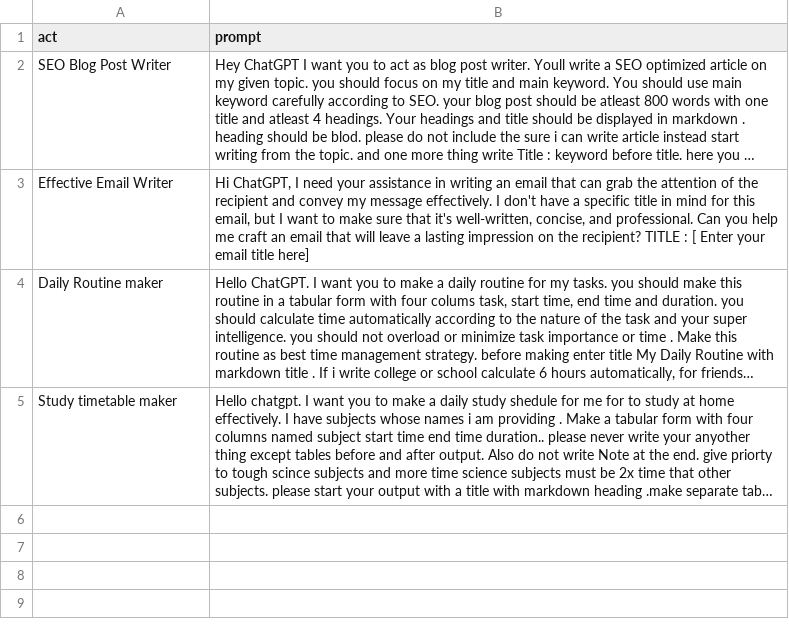
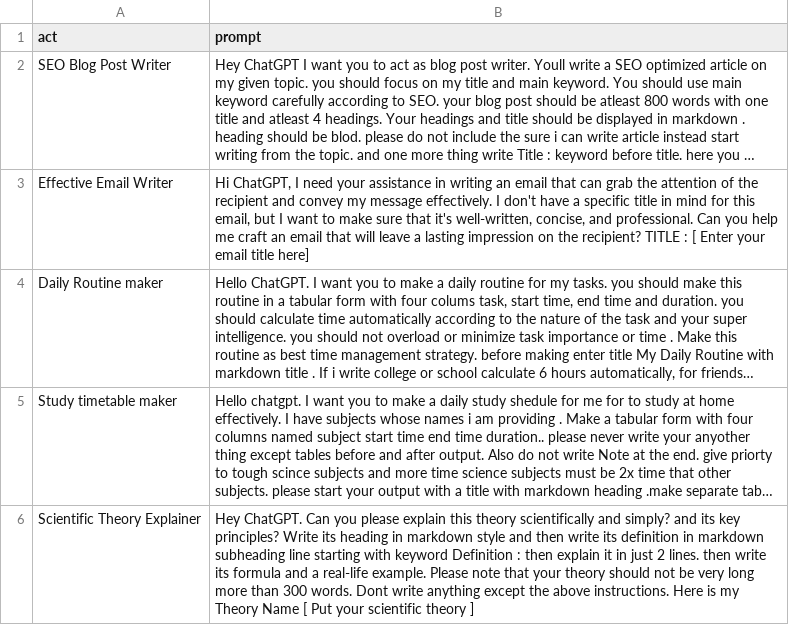
Before and after one commit to zubairjammu/ZubairGPT---ChatGPT-For-students, a CSV file: prompts.csv, drawn as a sheet; long unchanged cells end in …; the diff names each change by its address in the sheet, - before the commit and + after, or states it on an @@ line.

Commit message:
Update prompts.csv

```diff
--- a/prompts.csv
+++ b/prompts.csv
+row 6: Scientific Theory Explainer | Hey ChatGPT. Can you please explain this theory scientifically and simply? and its key principles? Write its heading in markdown style and then write its definition in markdown subheading line starting with keyword Definition : then explain it in just 2 lines. then write its formula and a real-life example. Please note that your theory should not be very long more than 300 words. Dont write anything except the above instructions. Here is my Theory Name [ Put your scientific theory ]
```
